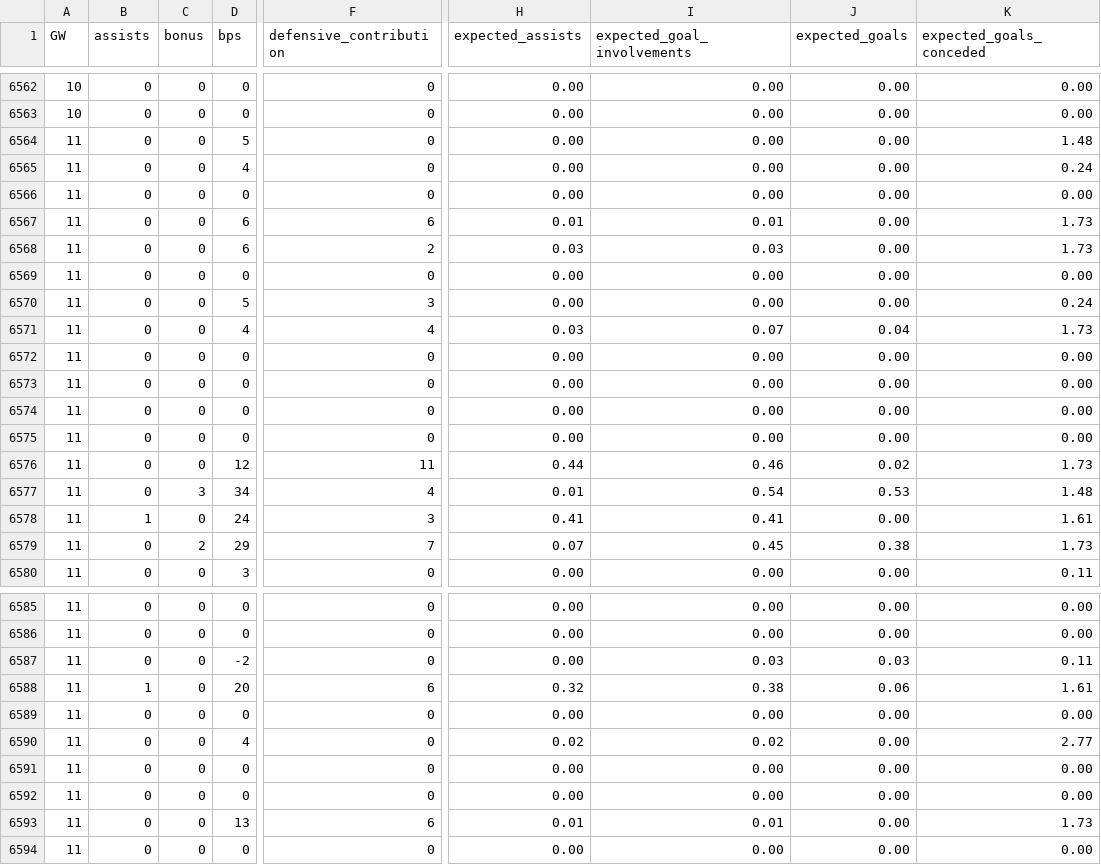
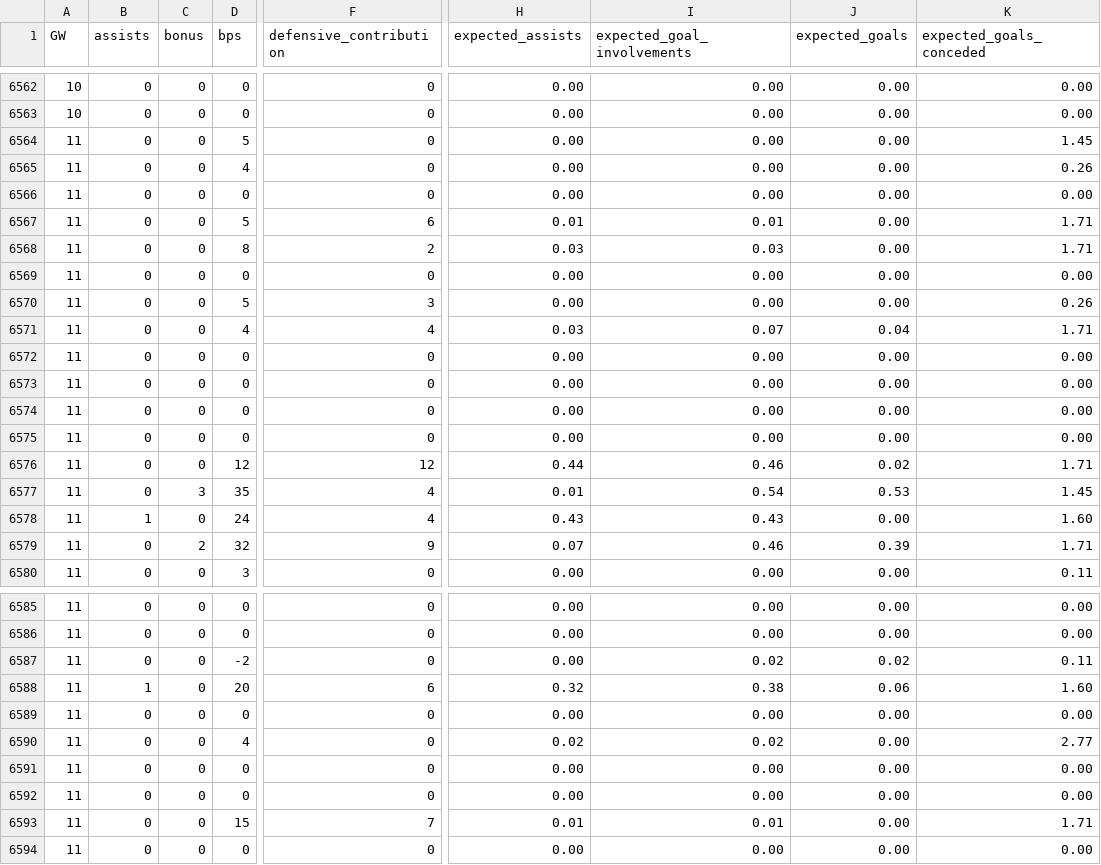
Before and after one commit to jpmaughan94/pl-elo, a CSV file: data/fpl/2026-27/merged_gw.csv, drawn as a sheet; only a part is shown, gaps mark what is left out; the diff covers the shown part only; the diff names each change by its address in the sheet, - before the commit and + after, or states it on an @@ line.

```diff
--- a/data/fpl/2026-27/merged_gw.csv
+++ b/data/fpl/2026-27/merged_gw.csv
-K6564 (expected_goals_conceded): 1.48
+K6564 (expected_goals_conceded): 1.45
-K6565 (expected_goals_conceded): 0.24
+K6565 (expected_goals_conceded): 0.26
-D6567 (bps): 6
+D6567 (bps): 5
-K6567:K6568 (expected_goals_conceded): 1.73
+K6567:K6568 (expected_goals_conceded): 1.71
-D6568 (bps): 6
+D6568 (bps): 8
-K6570 (expected_goals_conceded): 0.24
+K6570 (expected_goals_conceded): 0.26
-K6571 (expected_goals_conceded): 1.73
+K6571 (expected_goals_conceded): 1.71
-F6576 (defensive_contribution): 11
+F6576 (defensive_contribution): 12
-K6576 (expected_goals_conceded): 1.73
+K6576 (expected_goals_conceded): 1.71
-D6577 (bps): 34
+D6577 (bps): 35
-K6577 (expected_goals_conceded): 1.48
+K6577 (expected_goals_conceded): 1.45
-F6578 (defensive_contribution): 3
+F6578 (defensive_contribution): 4
-H6578 (expected_assists): 0.41
+H6578 (expected_assists): 0.43
-I6578 (expected_goal_involvements): 0.41
+I6578 (expected_goal_involvements): 0.43
-K6578 (expected_goals_conceded): 1.61
+K6578 (expected_goals_conceded): 1.60
-D6579 (bps): 29
+D6579 (bps): 32
-F6579 (defensive_contribution): 7
+F6579 (defensive_contribution): 9
-I6579 (expected_goal_involvements): 0.45
+I6579 (expected_goal_involvements): 0.46
-J6579 (expected_goals): 0.38
+J6579 (expected_goals): 0.39
-K6579 (expected_goals_conceded): 1.73
+K6579 (expected_goals_conceded): 1.71
-I6587 (expected_goal_involvements): 0.03
+I6587 (expected_goal_involvements): 0.02
-J6587 (expected_goals): 0.03
+J6587 (expected_goals): 0.02
-K6588 (expected_goals_conceded): 1.61
+K6588 (expected_goals_conceded): 1.60
-D6593 (bps): 13
+D6593 (bps): 15
-F6593 (defensive_contribution): 6
+F6593 (defensive_contribution): 7
-K6593 (expected_goals_conceded): 1.73
+K6593 (expected_goals_conceded): 1.71
```
Also changed, not shown: 25 edited cells elsewhere in this file, data/fpl/2026-27/players_raw.csv, 5 other files.
